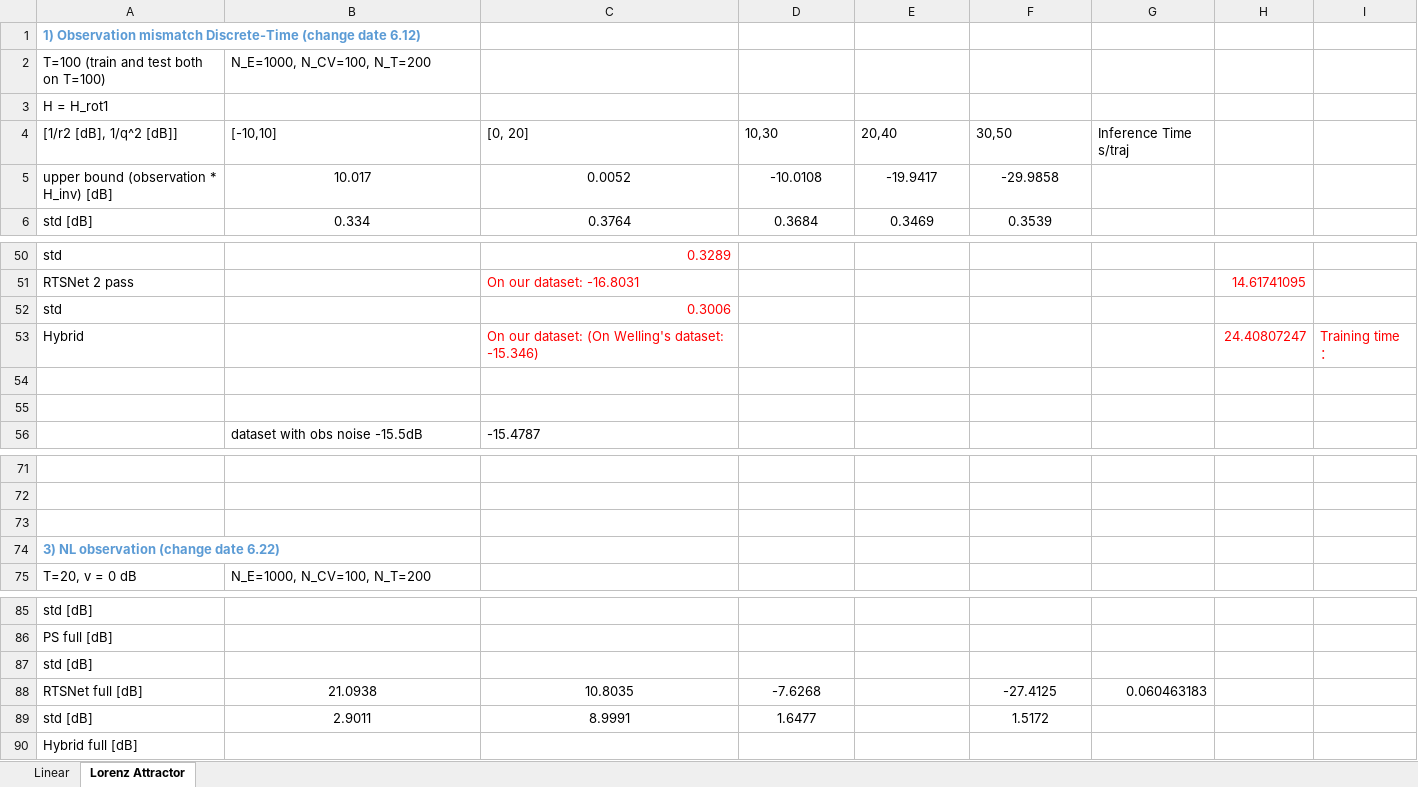
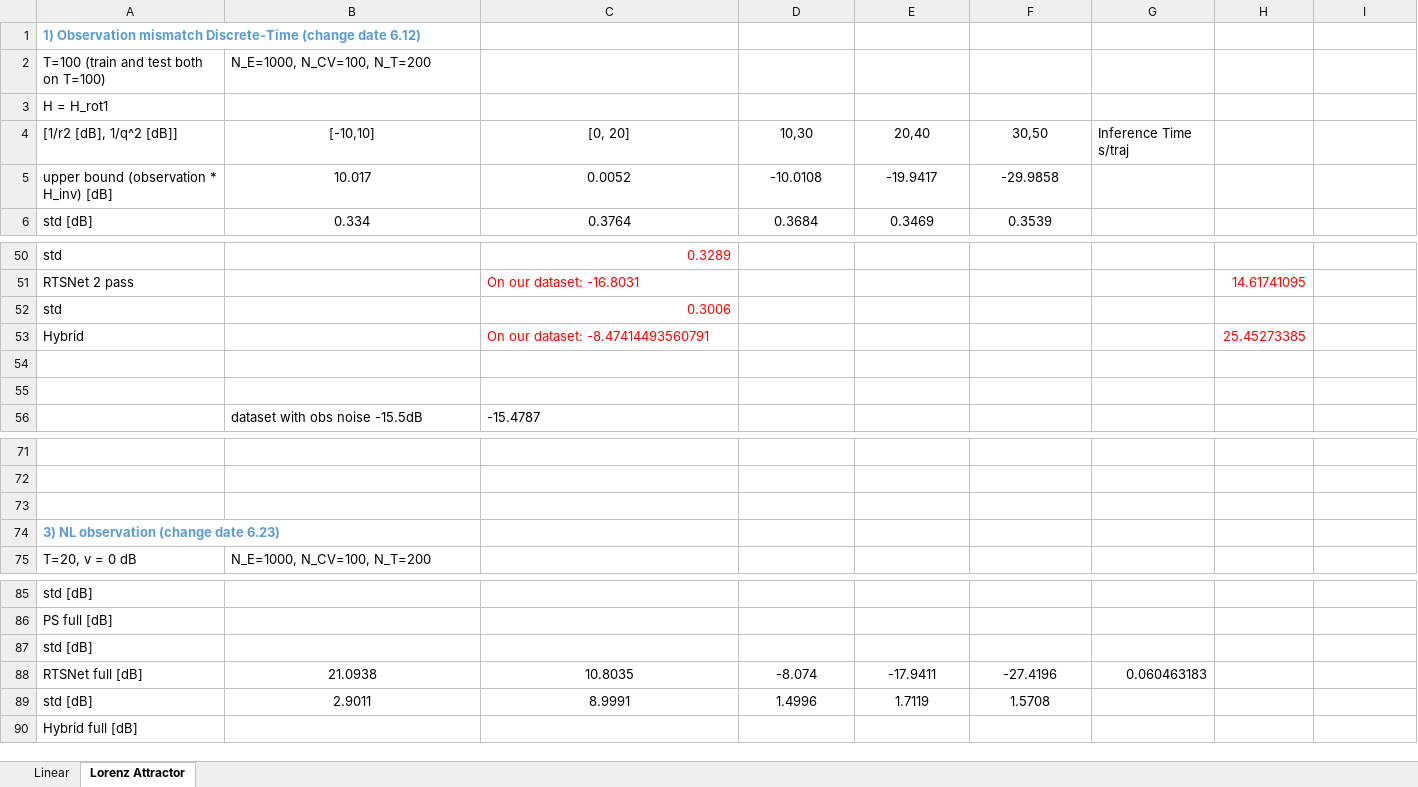
Before and after one commit to KalmanNet/RTSNet_TSP, an Excel workbook: results.xlsx, sheet Lorenz Attractor, drawn as a sheet; only a part is shown, gaps mark what is left out; values as stored, in another font and other column widths than the file's, no borders; the diff names each change by its address in the sheet, - before the commit and + after, or states it on an @@ line.

```diff
--- a/results.xlsx (sheet Lorenz Attractor)
+++ b/results.xlsx (sheet Lorenz Attractor)
-B4:F4 alignment: left
+B4:F4 alignment: center
-C53: On our dataset: (On Welling's dataset: -15.346)
+C53: On our dataset: -8.47414493560791
-H53: 24.40807247
+H53: 25.45273385
-I53: Training time：
+I53: (empty)
-A74: 3) NL observation (change date 6.22)
+A74: 3) NL observation (change date 6.23)
-D88: -7.6268
+D88: -8.074
-E88: (empty)
+E88: -17.9411
-F88: -27.4125
+F88: -27.4196
-D89: 1.6477
+D89: 1.4996
-E89: (empty)
+E89: 1.7119
-F89: 1.5172
+F89: 1.5708
```
Also changed, not shown: 5 other files.
